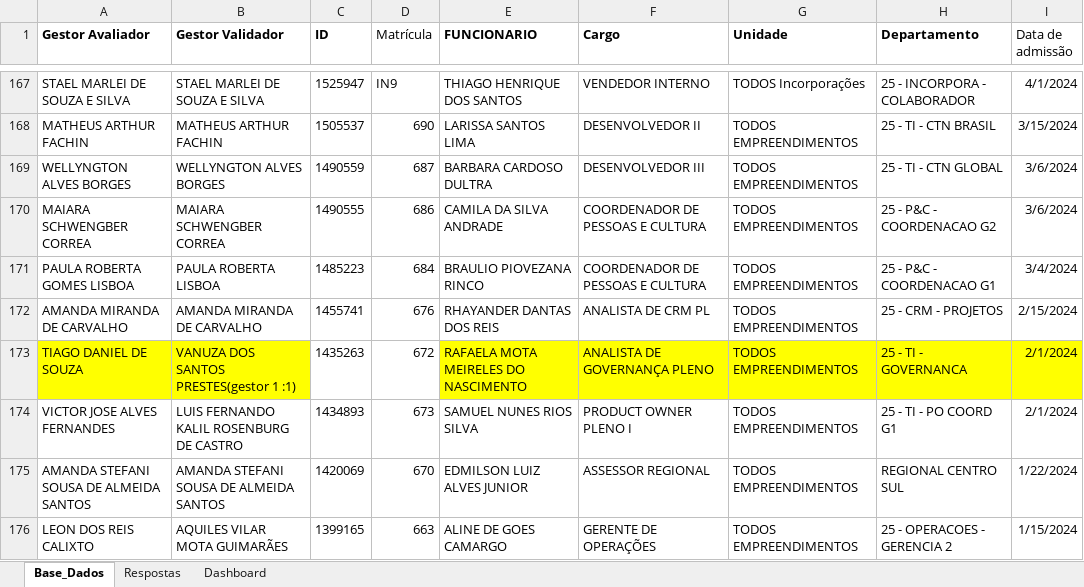
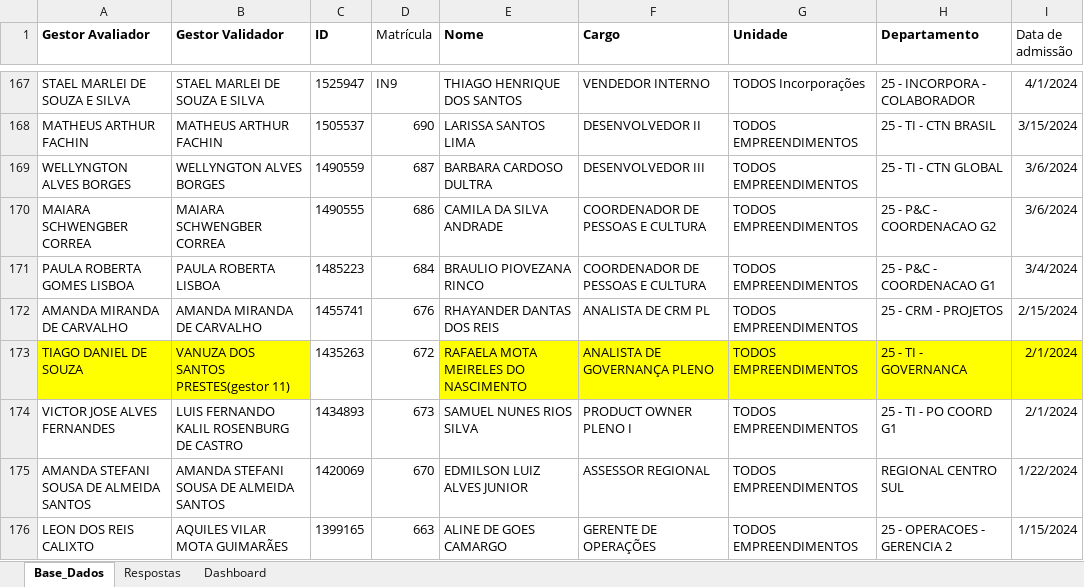
Before and after one commit to peopletodos02/pepo-validacao-2026, an Excel workbook: base_pepo.xlsx, sheet Base_Dados, drawn as a sheet; only a part is shown, gaps mark what is left out; values as stored, in another font and other column widths than the file's, no borders; table styles not drawn; the diff names each change by its address in the sheet, - before the commit and + after, or states it on an @@ line.

Commit message:
Add files via upload

```diff
--- a/base_pepo.xlsx (sheet Base_Dados)
+++ b/base_pepo.xlsx (sheet Base_Dados)
-E1: FUNCIONARIO
+E1: Nome
-B173 (Gestor Validador): VANUZA DOS SANTOS PRESTES(gestor 1 :1)
+B173 (Gestor Validador): VANUZA DOS SANTOS PRESTES(gestor 11)
```
